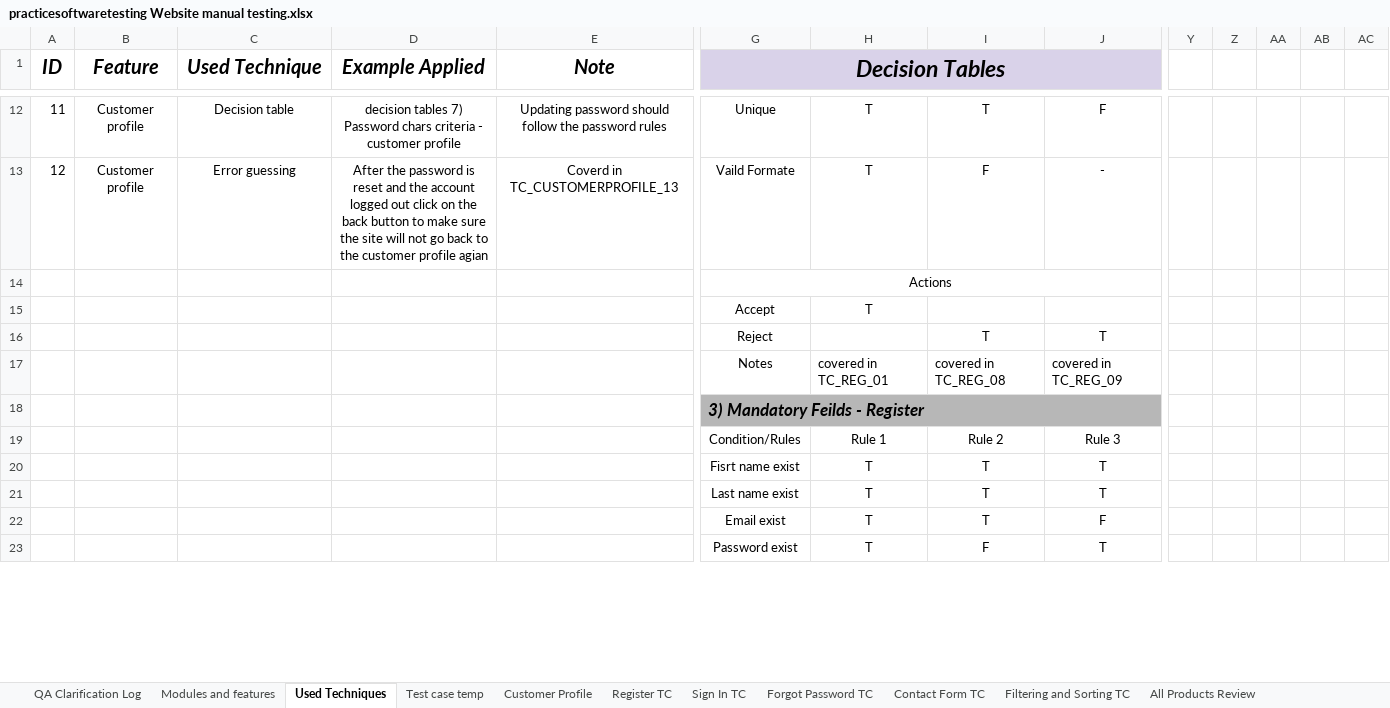
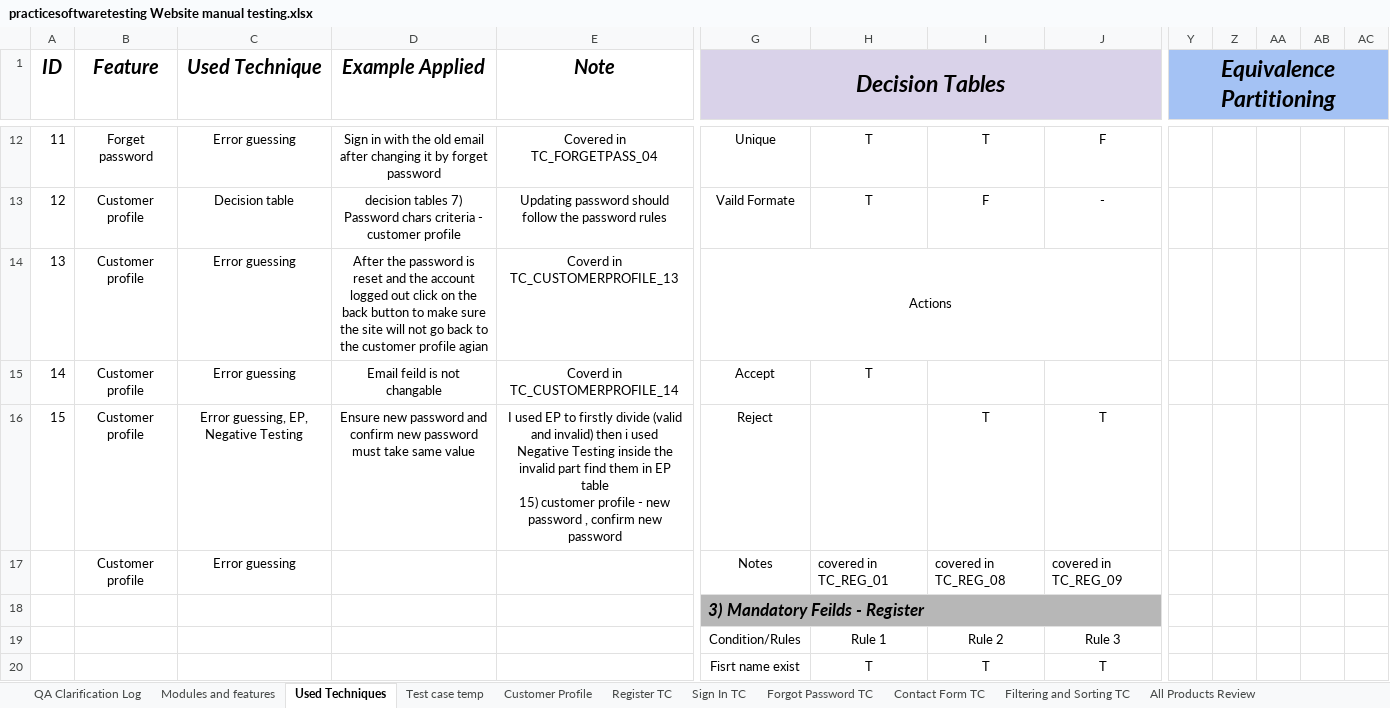
Before and after one commit to shadensamer02/Manual-testing, an Excel workbook: tool shop/practicesoftwaretesting Website manual testing.xlsx, sheet Used Techniques, drawn as a sheet; only a part is shown, gaps mark what is left out; the shorter side is filled out with more unchanged rows; values as stored, in another font and other column widths than the file's, no borders; charts and pictures and table styles not drawn; removed rows and columns are numbered as before the commit, all else as after; rows hold the shown columns only; ↵ is a line break in a cell; the diff covers the shown part only; the diff names each change by its address in the sheet, - before the commit and + after, or states it on an @@ line.

```diff
--- a/tool shop/practicesoftwaretesting Website manual testing.xlsx (sheet Used Techniques)
+++ b/tool shop/practicesoftwaretesting Website manual testing.xlsx (sheet Used Techniques)
-Y1: (empty)
+Y1: Equivalence Partitioning
-Y1 fill: none
+Y1 fill: #A4C2F4
+Y1:AC1 merged
-B12 (Feature): Customer profile
+B12 (Feature): Forget password
-C12 (Used Technique): Decision table
+C12 (Used Technique): Error guessing
-D12 (Example Applied): decision tables 7) Password chars criteria - customer profile
+D12 (Example Applied): Sign in with the old email after changing it by forget password
-E12 (Note): Updating password should follow the password rules
+E12 (Note): Covered in ↵ TC_FORGETPASS_04
-C13 (Used Technique): Error guessing
+C13 (Used Technique): Decision table
-D13 (Example Applied): After the password is reset and the account logged out click on the back button to make sure the site will not go back to the customer profile agian
+D13 (Example Applied): decision tables 7) Password chars criteria - customer profile
-E13 (Note): Coverd in ↵ TC_CUSTOMERPROFILE_13
+E13 (Note): Updating password should follow the password rules
-row 14:  |  |  |  |  | Actions
-row 15:  |  |  |  |  | Accept | T
-row 16:  |  |  |  |  | Reject |  | T | T
+row 14: 13 | Customer profile | Error guessing | After the password is reset and the account logged out click on the back button to make sure the site will not go back to the customer profile agian | Coverd in ↵ TC_CUSTOMERPROFILE_13 | Actions
+row 15: 14 | Customer profile | Error guessing | Email feild is not changable | Coverd in ↵ TC_CUSTOMERPROFILE_14 | Accept | T
+row 16: 15 | Customer profile | Error guessing, EP, Negative Testing | Ensure new password and confirm new password must take same value | I used EP to firstly divide (valid and invalid) then i used Negative Testing inside the invalid part find them in EP table ↵ 15) customer profile - new password , confirm new password | Reject |  | T | T
-B17 (Feature): (empty)
+B17 (Feature): Customer profile
-C17 (Used Technique): (empty)
+C17 (Used Technique): Error guessing
```
Also changed, not shown: 1 added row, 1 removed row, 27 edited cells, cell formats and merged cells elsewhere in this sheet, sheet Sign In TC, sheet Customer Profile.
